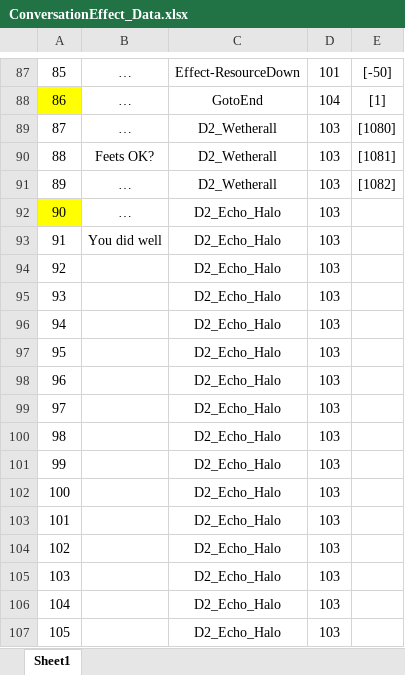
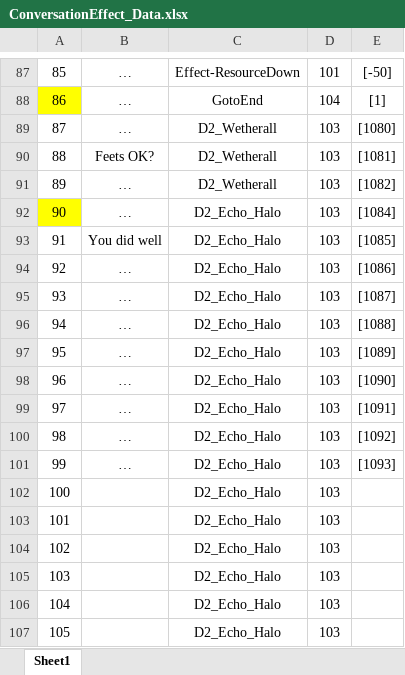
Before and after one commit to Chuyang1996/Nameless_Temp, an Excel workbook: GameDesign/ExcelData/ConversationEffect_Data.xlsx, sheet Sheet1, drawn as a sheet; only a part is shown, gaps mark what is left out; values as stored, in another font and other column widths than the file's, no borders; the diff names each change by its address in the sheet, - before the commit and + after, or states it on an @@ line.

```diff
--- a/GameDesign/ExcelData/ConversationEffect_Data.xlsx (sheet Sheet1)
+++ b/GameDesign/ExcelData/ConversationEffect_Data.xlsx (sheet Sheet1)
-E92: (empty)
+E92: [1084]
-E93: (empty)
+E93: [1085]
-B94:B101: (empty)
+B94:B101: …
-E94: (empty)
+E94: [1086]
-E95: (empty)
+E95: [1087]
-E96: (empty)
+E96: [1088]
-E97: (empty)
+E97: [1089]
-E98: (empty)
+E98: [1090]
-E99: (empty)
+E99: [1091]
-E100: (empty)
+E100: [1092]
-E101: (empty)
+E101: [1093]
```
Also changed, not shown: GameDesign/ExcelData/ConversationOption_Data.xlsx, GameDesign/ExcelData/Conversation_Data.xlsx.
